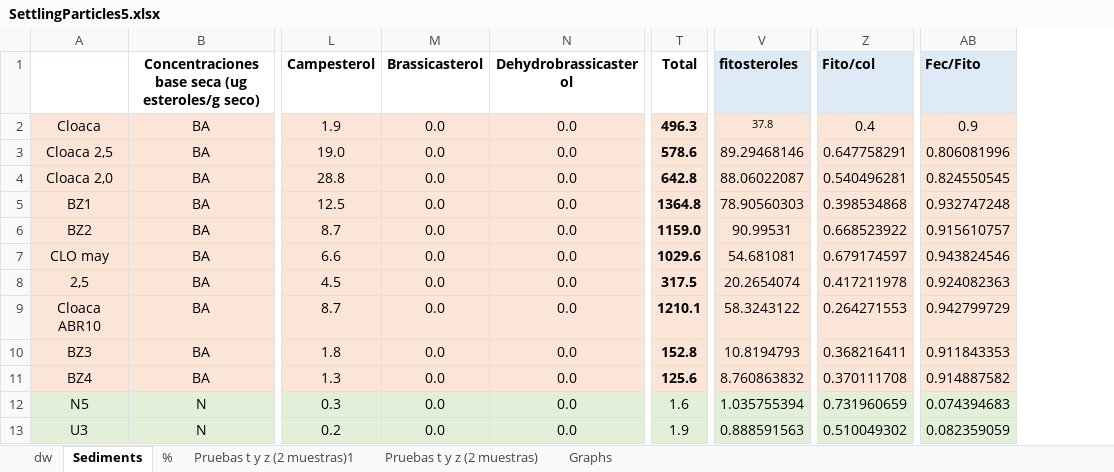
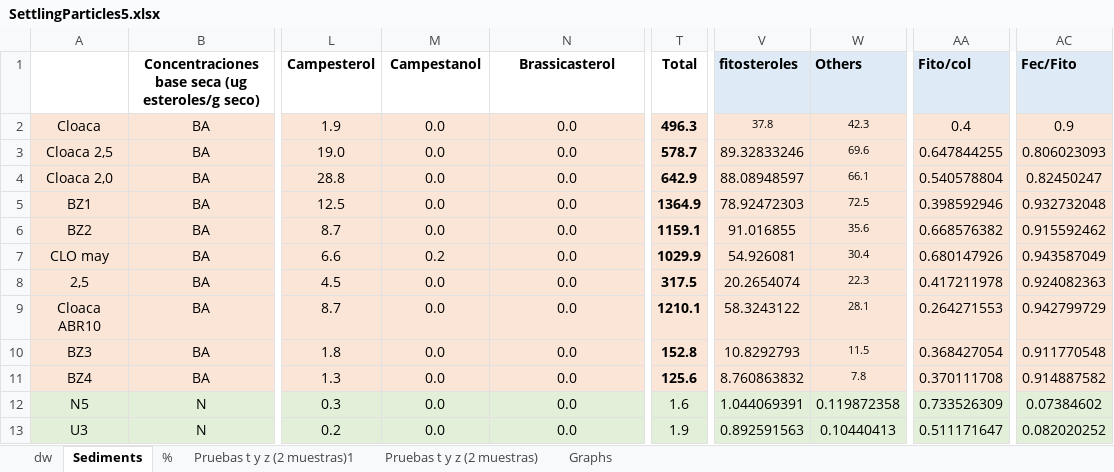
Before and after one commit to ericsperanza/ST, an Excel workbook: SettlingParticles5.xlsx, sheet Sediments, drawn as a sheet; only a part is shown, gaps mark what is left out; values as stored, in another font and other column widths than the file's, no borders; addresses are those after the commit; the diff covers the shown part only; the diff names each change by its address in the sheet, - before the commit and + after, or states it on an @@ line.

Commit message:
subo correccion de campestanol y ajuste de histograma

```diff
--- a/SettlingParticles5.xlsx (sheet Sediments)
+++ b/SettlingParticles5.xlsx (sheet Sediments)
+column W (Others), rows 2-13: 42.3 | 69.6 | 66.1 | 72.5 | 35.6 | 30.4 | 22.3 | 28.1 | 11.5 | 7.8 | 0.119872358 | 0.10440413
-M1: Brassicasterol
+M1: Campestanol
-N1: Dehydrobrassicasterol
+N1: Brassicasterol
-T3 (Total): 578.6
+T3 (Total): 578.7
-V3 (fitosteroles): 89.29468146
+V3 (fitosteroles): 89.32833246
-AA3 (Fito/col): 0.647758291
+AA3 (Fito/col): 0.647844255
-AC3 (Fec/Fito): 0.806081996
+AC3 (Fec/Fito): 0.806023093
-T4 (Total): 642.8
+T4 (Total): 642.9
-V4 (fitosteroles): 88.06022087
+V4 (fitosteroles): 88.08948597
-AA4 (Fito/col): 0.540496281
+AA4 (Fito/col): 0.540578804
-AC4 (Fec/Fito): 0.824550545
+AC4 (Fec/Fito): 0.82450247
-T5 (Total): 1364.8
+T5 (Total): 1364.9
-V5 (fitosteroles): 78.90560303
+V5 (fitosteroles): 78.92472303
-AA5 (Fito/col): 0.398534868
+AA5 (Fito/col): 0.398592946
-AC5 (Fec/Fito): 0.932747248
+AC5 (Fec/Fito): 0.932732048
-T6 (Total): 1159.0
+T6 (Total): 1159.1
-V6 (fitosteroles): 90.99531
+V6 (fitosteroles): 91.016855
-AA6 (Fito/col): 0.668523922
+AA6 (Fito/col): 0.668576382
-AC6 (Fec/Fito): 0.915610757
+AC6 (Fec/Fito): 0.915592462
-M7 (Campestanol): 0.0
+M7 (Campestanol): 0.2
-T7 (Total): 1029.6
+T7 (Total): 1029.9
-V7 (fitosteroles): 54.681081
+V7 (fitosteroles): 54.926081
-AA7 (Fito/col): 0.679174597
+AA7 (Fito/col): 0.680147926
-AC7 (Fec/Fito): 0.943824546
+AC7 (Fec/Fito): 0.943587049
-V10 (fitosteroles): 10.8194793
+V10 (fitosteroles): 10.8292793
-AA10 (Fito/col): 0.368216411
+AA10 (Fito/col): 0.368427054
-AC10 (Fec/Fito): 0.911843353
+AC10 (Fec/Fito): 0.911770548
-V12 (fitosteroles): 1.035755394
+V12 (fitosteroles): 1.044069391
-AA12 (Fito/col): 0.731960659
+AA12 (Fito/col): 0.733526309
-AC12 (Fec/Fito): 0.074394683
+AC12 (Fec/Fito): 0.07384602
-V13 (fitosteroles): 0.888591563
+V13 (fitosteroles): 0.892591563
-AA13 (Fito/col): 0.510049302
+AA13 (Fito/col): 0.511171647
-AC13 (Fec/Fito): 0.082359059
+AC13 (Fec/Fito): 0.082020252
```
Also changed, not shown: 101 edited cells and cell formats elsewhere in this sheet, sheet dw, sheet %, sheet Graphs, formulas that keep their value, charts or pictures, HistRatios.xlsx, 1 other file.
